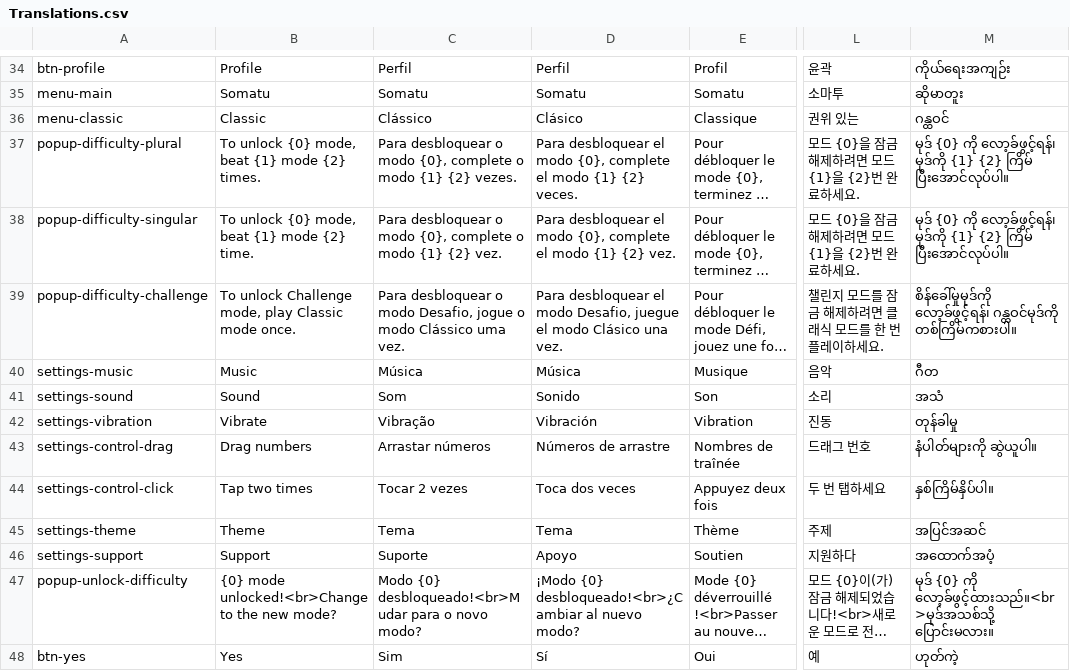
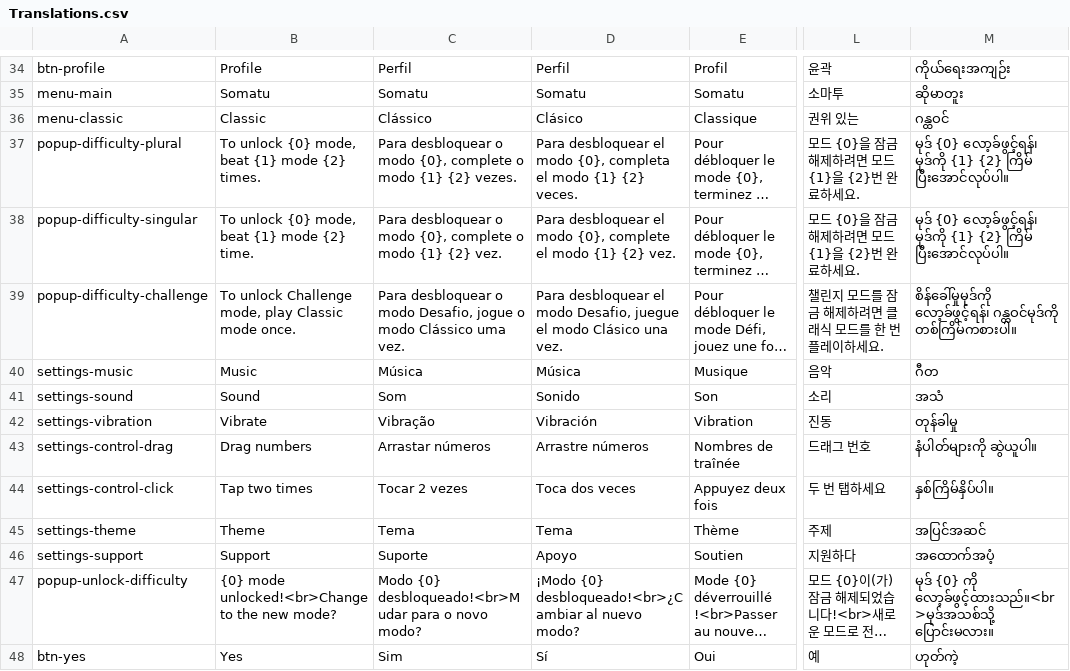
Before and after one commit to sergiodias25/Somatu, a CSV file: Assets/SimpleLocalization/Resources/Localization/Translations.csv, drawn as a sheet; only a part is shown, gaps mark what is left out; long unchanged cells end in …; the diff covers the shown part only; the diff names each change by its address in the sheet, - before the commit and + after, or states it on an @@ line.

```diff
--- a/Assets/SimpleLocalization/Resources/Localization/Translations.csv
+++ b/Assets/SimpleLocalization/Resources/Localization/Translations.csv
-D37: …modo {0}, complete el modo…
+D37: …modo {0}, completa el modo…
-M37:M38: မုဒ် {0} ကို လော့ခ်ဖွင့်ရန်၊ မုဒ်ကို…
+M37:M38: မုဒ် {0} လော့ခ်ဖွင့်ရန်၊ မုဒ်ကို…
-D43: Números de arrastre
+D43: Arrastre números
```
Also changed, not shown: 2 added rows and 42 edited cells elsewhere in this file, 3 other files.
